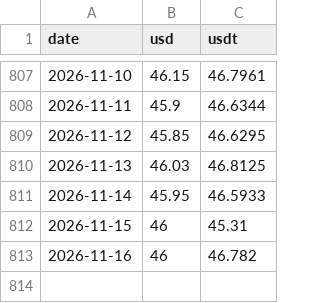
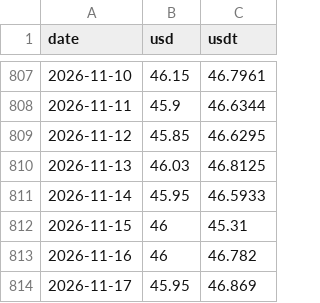
Before and after one commit to volodmrr/currency-bot, a CSV file: data/buy-uah.csv, drawn as a sheet; only a part is shown, gaps mark what is left out.

```diff
--- a/data/buy-uah.csv
+++ b/data/buy-uah.csv
@@ -813 +813,2 @@ date,usd,usdt
 2026-11-16,46,46.782
+2026-11-17,45.95,46.869
```
Also changed, not shown: data/buy-usd.csv.
